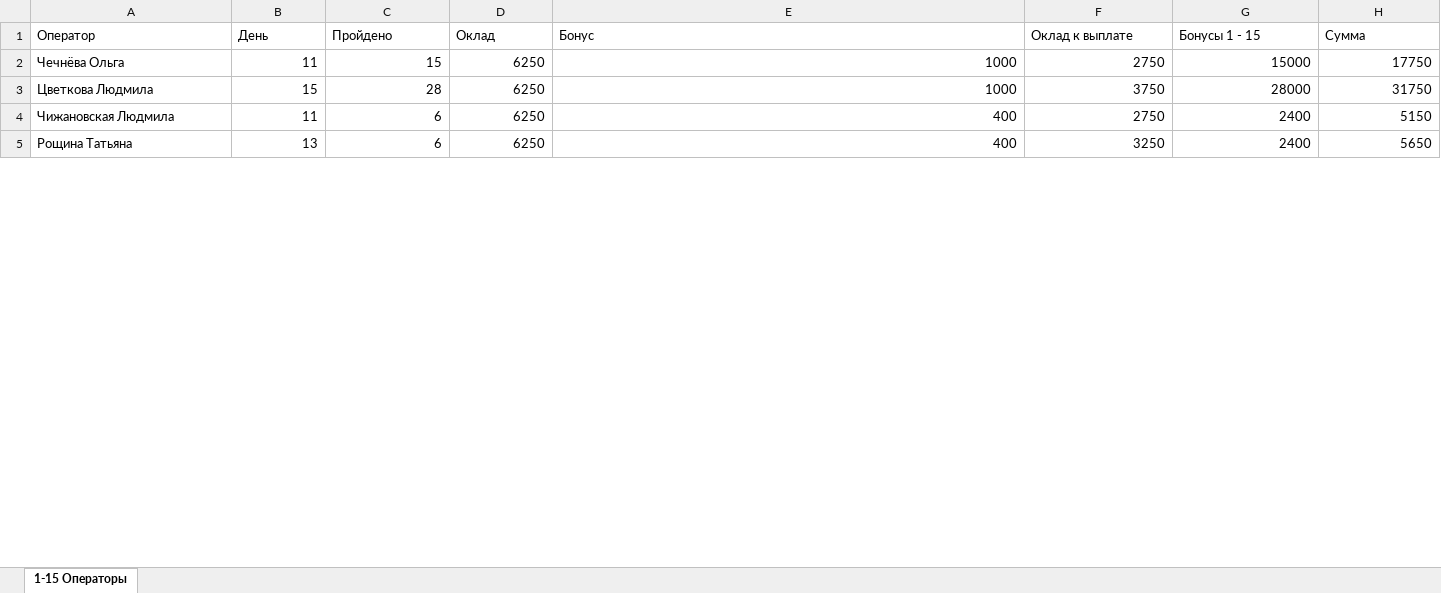
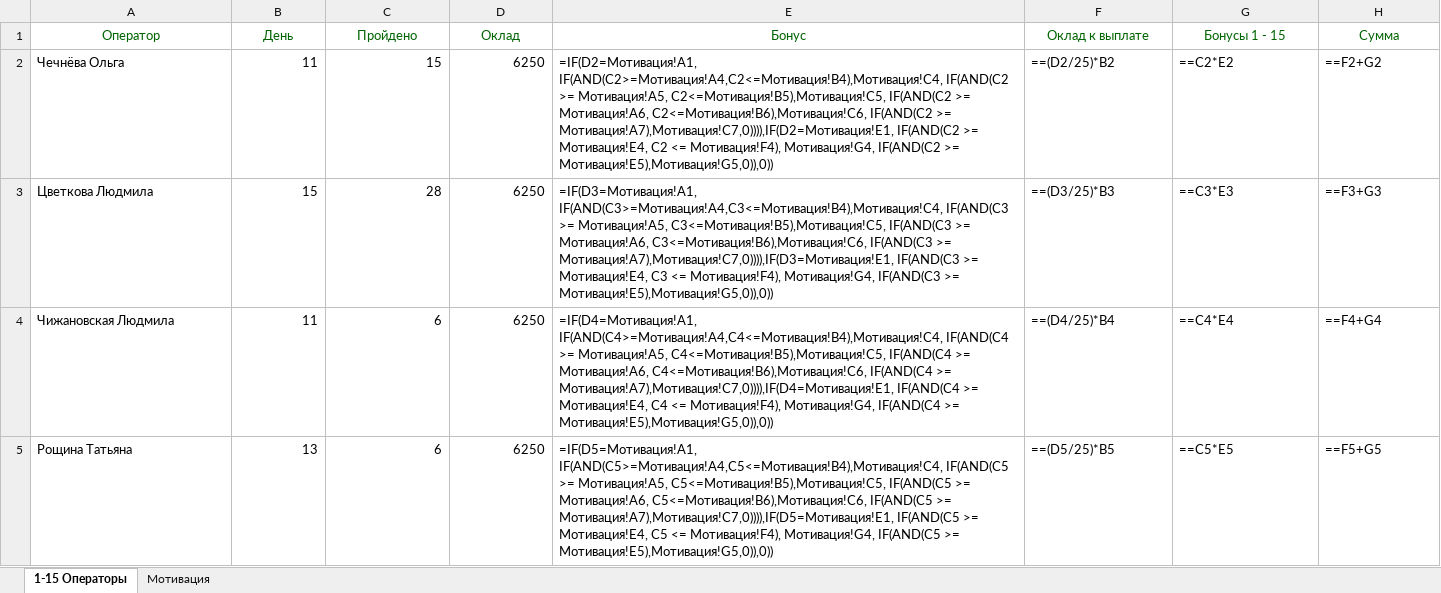
Before and after one commit to AlexKwest/XLSXProject, an Excel workbook: XLSXProject/data/Result.xlsx, sheet 1-15 Операторы, drawn as a sheet; only a part is shown; values as stored, in another font and other column widths than the file's, no borders; formulas without a stored value are shown as written; the diff covers the shown part only; the diff names each change by its address in the sheet, - before the commit and + after, or states it on an @@ line.

```diff
--- a/XLSXProject/data/Result.xlsx (sheet 1-15 Операторы)
+++ b/XLSXProject/data/Result.xlsx (sheet 1-15 Операторы)
+sheet tab: Мотивация
@@ A1:H1 text colour: black → #006400, alignment: left → center @@
-E2 (Бонус): 1000
+E2 (Бонус): =IF(D2=Мотивация!A1, IF(AND(C2>=Мотивация!A4,C2<=Мотивация!B4),Мотивация!C4, IF(AND(C2 >= Мотивация!A5, C2<=Мотивация!B5),Мотивация!C5, IF(AND(C2 >= Мотивация!A6, C2<=Мотивация!B6),Мотивация!C6, IF(AND(C2 >= Мотивация!A7),Мотивация!C7,0)))),IF(D2=Мотивация!E1, IF(AND(C2 >= Мотивация!E4, C2 <= Мотивация!F4), Мотивация!G4, IF(AND(C2 >= Мотивация!E5),Мотивация!G5,0)),0))
-F2 (Оклад к выплате): 2750
+F2 (Оклад к выплате): ==(D2/25)*B2
-G2 (Бонусы 1 - 15): 15000
+G2 (Бонусы 1 - 15): ==C2*E2
-H2 (Сумма): 17750
+H2 (Сумма): ==F2+G2
-E3 (Бонус): 1000
+E3 (Бонус): =IF(D3=Мотивация!A1, IF(AND(C3>=Мотивация!A4,C3<=Мотивация!B4),Мотивация!C4, IF(AND(C3 >= Мотивация!A5, C3<=Мотивация!B5),Мотивация!C5, IF(AND(C3 >= Мотивация!A6, C3<=Мотивация!B6),Мотивация!C6, IF(AND(C3 >= Мотивация!A7),Мотивация!C7,0)))),IF(D3=Мотивация!E1, IF(AND(C3 >= Мотивация!E4, C3 <= Мотивация!F4), Мотивация!G4, IF(AND(C3 >= Мотивация!E5),Мотивация!G5,0)),0))
-F3 (Оклад к выплате): 3750
+F3 (Оклад к выплате): ==(D3/25)*B3
-G3 (Бонусы 1 - 15): 28000
+G3 (Бонусы 1 - 15): ==C3*E3
-H3 (Сумма): 31750
+H3 (Сумма): ==F3+G3
-E4 (Бонус): 400
+E4 (Бонус): =IF(D4=Мотивация!A1, IF(AND(C4>=Мотивация!A4,C4<=Мотивация!B4),Мотивация!C4, IF(AND(C4 >= Мотивация!A5, C4<=Мотивация!B5),Мотивация!C5, IF(AND(C4 >= Мотивация!A6, C4<=Мотивация!B6),Мотивация!C6, IF(AND(C4 >= Мотивация!A7),Мотивация!C7,0)))),IF(D4=Мотивация!E1, IF(AND(C4 >= Мотивация!E4, C4 <= Мотивация!F4), Мотивация!G4, IF(AND(C4 >= Мотивация!E5),Мотивация!G5,0)),0))
-F4 (Оклад к выплате): 2750
+F4 (Оклад к выплате): ==(D4/25)*B4
-G4 (Бонусы 1 - 15): 2400
+G4 (Бонусы 1 - 15): ==C4*E4
-H4 (Сумма): 5150
+H4 (Сумма): ==F4+G4
-E5 (Бонус): 400
+E5 (Бонус): =IF(D5=Мотивация!A1, IF(AND(C5>=Мотивация!A4,C5<=Мотивация!B4),Мотивация!C4, IF(AND(C5 >= Мотивация!A5, C5<=Мотивация!B5),Мотивация!C5, IF(AND(C5 >= Мотивация!A6, C5<=Мотивация!B6),Мотивация!C6, IF(AND(C5 >= Мотивация!A7),Мотивация!C7,0)))),IF(D5=Мотивация!E1, IF(AND(C5 >= Мотивация!E4, C5 <= Мотивация!F4), Мотивация!G4, IF(AND(C5 >= Мотивация!E5),Мотивация!G5,0)),0))
-F5 (Оклад к выплате): 3250
+F5 (Оклад к выплате): ==(D5/25)*B5
-G5 (Бонусы 1 - 15): 2400
+G5 (Бонусы 1 - 15): ==C5*E5
-H5 (Сумма): 5650
+H5 (Сумма): ==F5+G5
```
Also changed, not shown: 4 added rows and 168 edited cells elsewhere in this sheet, 3 other files.
